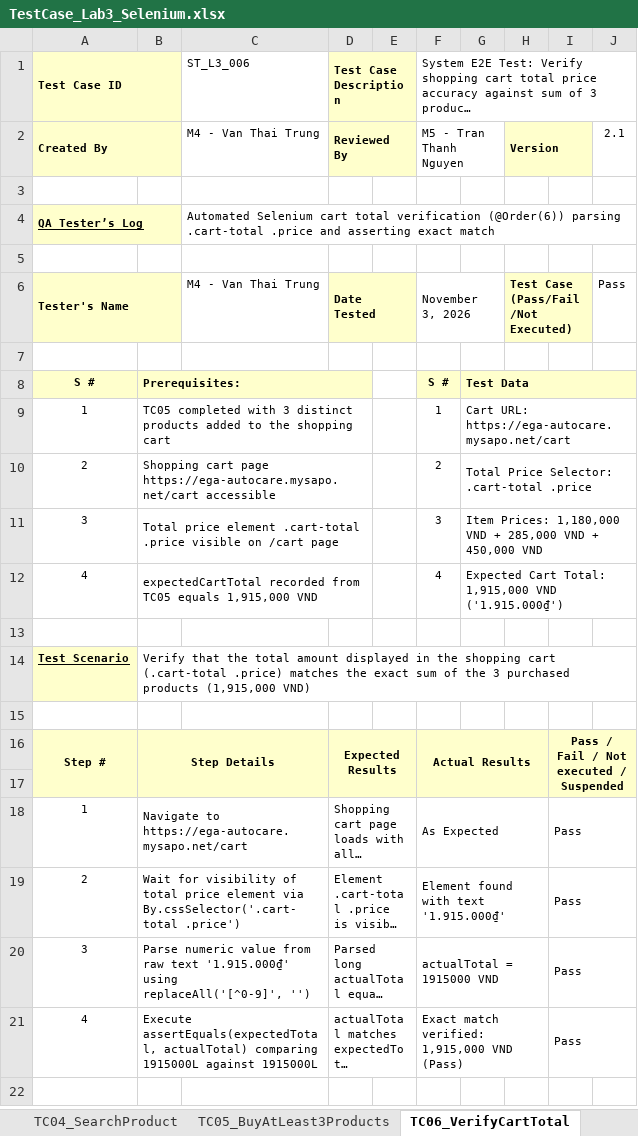
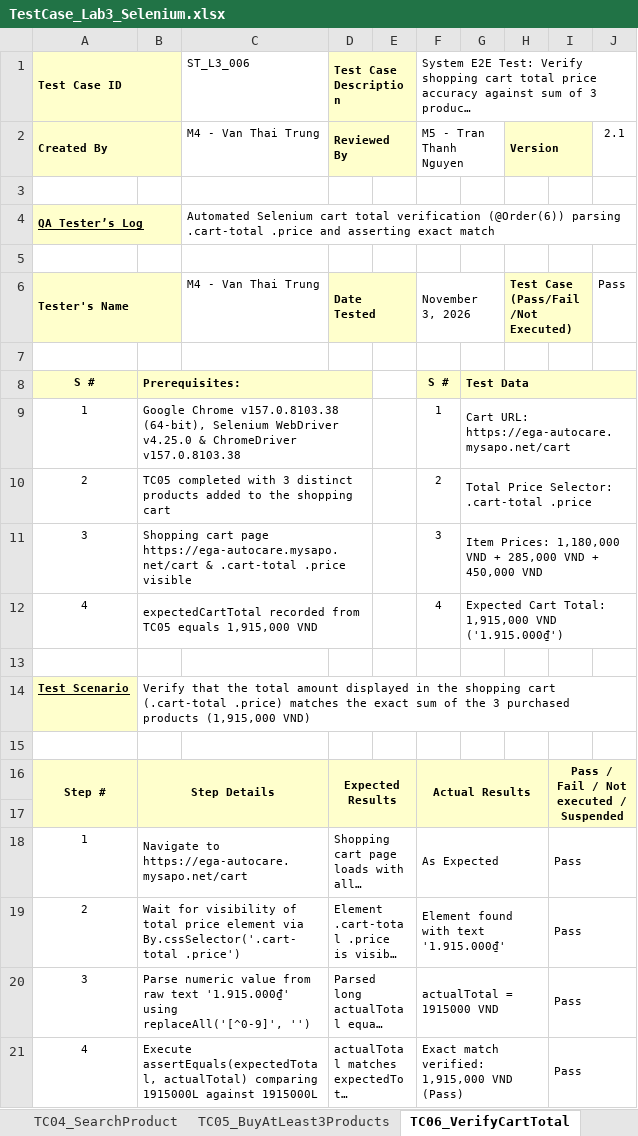
Before and after one commit to ViktorWilson7777/SWT-Group-Labs, an Excel workbook: Lab3_Selenium_EGA_Autocare/TestCase_Lab3_Selenium.xlsx, sheet TC06_VerifyCartTotal, drawn as a sheet; long unchanged cells end in …; values as stored, in another font and other column widths than the file's, no borders; charts and pictures not drawn; the diff names each change by its address in the sheet, - before the commit and + after, or states it on an @@ line.

Commit message:
docs(lab3): specify exact Google Chrome and Selenium WebDriver versions in Prerequisites across all 6 test case sheets

```diff
--- a/Lab3_Selenium_EGA_Autocare/TestCase_Lab3_Selenium.xlsx (sheet TC06_VerifyCartTotal)
+++ b/Lab3_Selenium_EGA_Autocare/TestCase_Lab3_Selenium.xlsx (sheet TC06_VerifyCartTotal)
-B9: TC05 completed with 3 distinct products added to the shopping cart
+B9: Google Chrome v157.0.8103.38 (64-bit), Selenium WebDriver v4.25.0 & ChromeDriver v157.0.8103.38
-B10: Shopping cart page https://ega-autocare.mysapo.net/cart accessible
+B10: TC05 completed with 3 distinct products added to the shopping cart
-B11: Total price element .cart-total .price visible on /cart page
+B11: Shopping cart page https://ega-autocare.mysapo.net/cart & .cart-total .price visible
```
Also changed, not shown: sheet TC04_SearchProduct, sheet TC05_BuyAtLeast3Products, sheet TC01_AccessWeb, sheet TC03_LoginFail, sheet TC02_LoginSuccess, charts or pictures.
